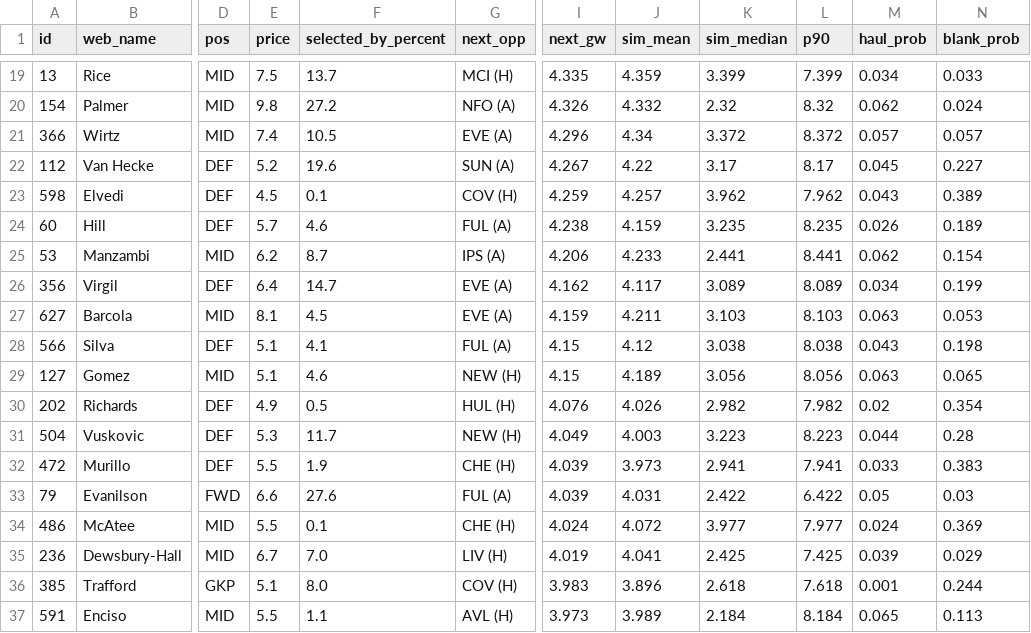
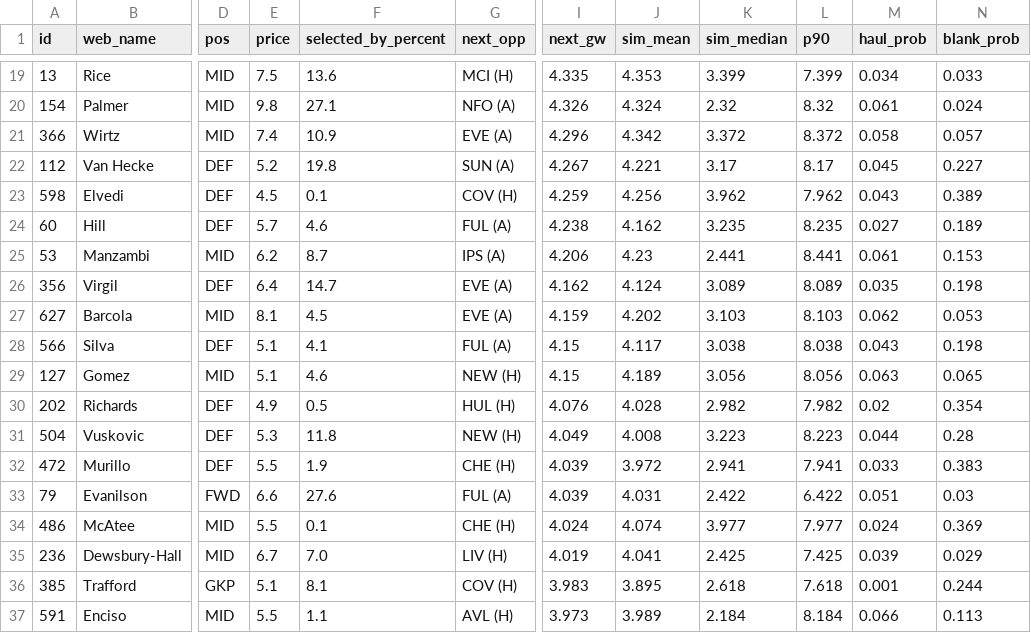
Before and after one commit to arlind55/fplproject, a CSV file: data/current/captains.csv, drawn as a sheet; only a part is shown, gaps mark what is left out; the diff covers the shown part only; the diff names each change by its address in the sheet, - before the commit and + after, or states it on an @@ line.

```diff
--- a/data/current/captains.csv
+++ b/data/current/captains.csv
-F19 (selected_by_percent): 13.7
+F19 (selected_by_percent): 13.6
-J19 (sim_mean): 4.359
+J19 (sim_mean): 4.353
-F20 (selected_by_percent): 27.2
+F20 (selected_by_percent): 27.1
-J20 (sim_mean): 4.332
+J20 (sim_mean): 4.324
-M20 (haul_prob): 0.062
+M20 (haul_prob): 0.061
-F21 (selected_by_percent): 10.5
+F21 (selected_by_percent): 10.9
-J21 (sim_mean): 4.34
+J21 (sim_mean): 4.342
-M21 (haul_prob): 0.057
+M21 (haul_prob): 0.058
-F22 (selected_by_percent): 19.6
+F22 (selected_by_percent): 19.8
-J22 (sim_mean): 4.22
+J22 (sim_mean): 4.221
-J23 (sim_mean): 4.257
+J23 (sim_mean): 4.256
-J24 (sim_mean): 4.159
+J24 (sim_mean): 4.162
-M24 (haul_prob): 0.026
+M24 (haul_prob): 0.027
-J25 (sim_mean): 4.233
+J25 (sim_mean): 4.23
-M25 (haul_prob): 0.062
+M25 (haul_prob): 0.061
-N25 (blank_prob): 0.154
+N25 (blank_prob): 0.153
-J26 (sim_mean): 4.117
+J26 (sim_mean): 4.124
-M26 (haul_prob): 0.034
+M26 (haul_prob): 0.035
-N26 (blank_prob): 0.199
+N26 (blank_prob): 0.198
-J27 (sim_mean): 4.211
+J27 (sim_mean): 4.202
-M27 (haul_prob): 0.063
+M27 (haul_prob): 0.062
-J28 (sim_mean): 4.12
+J28 (sim_mean): 4.117
-J30 (sim_mean): 4.026
+J30 (sim_mean): 4.028
-F31 (selected_by_percent): 11.7
+F31 (selected_by_percent): 11.8
-J31 (sim_mean): 4.003
+J31 (sim_mean): 4.008
-J32 (sim_mean): 3.973
+J32 (sim_mean): 3.972
-M33 (haul_prob): 0.05
+M33 (haul_prob): 0.051
-J34 (sim_mean): 4.072
+J34 (sim_mean): 4.074
-F36 (selected_by_percent): 8.0
+F36 (selected_by_percent): 8.1
-J36 (sim_mean): 3.896
+J36 (sim_mean): 3.895
-M37 (haul_prob): 0.065
+M37 (haul_prob): 0.066
```
Also changed, not shown: 1 added row, 1 removed row and 36 edited cells elsewhere in this file, data/current/players.csv, data/current/projections.csv, 9 other files.
